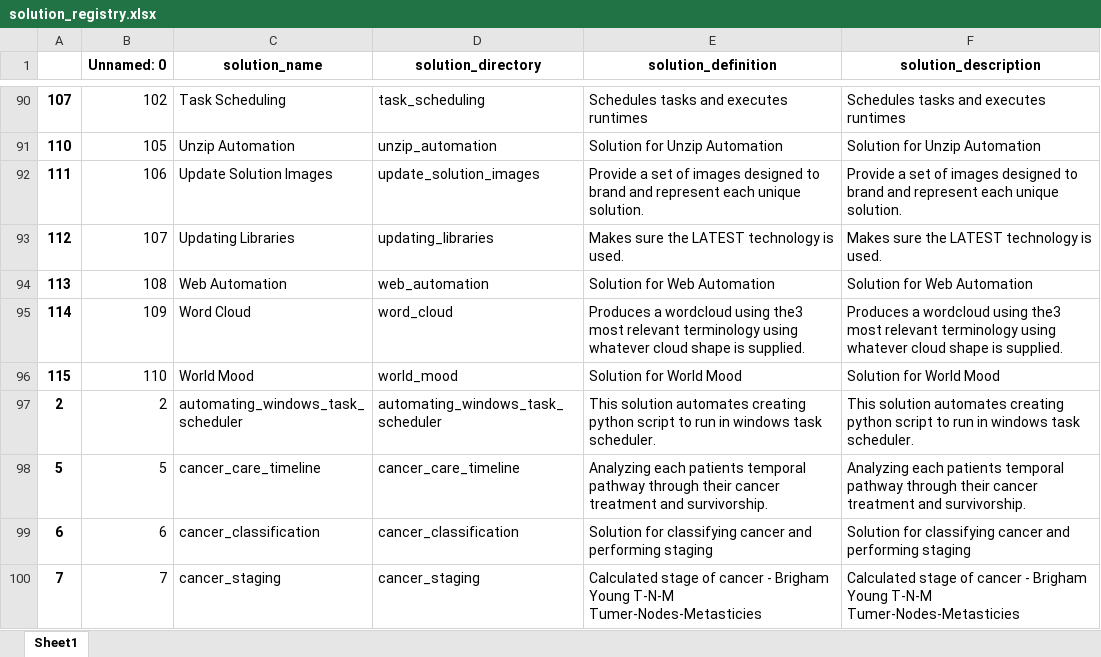
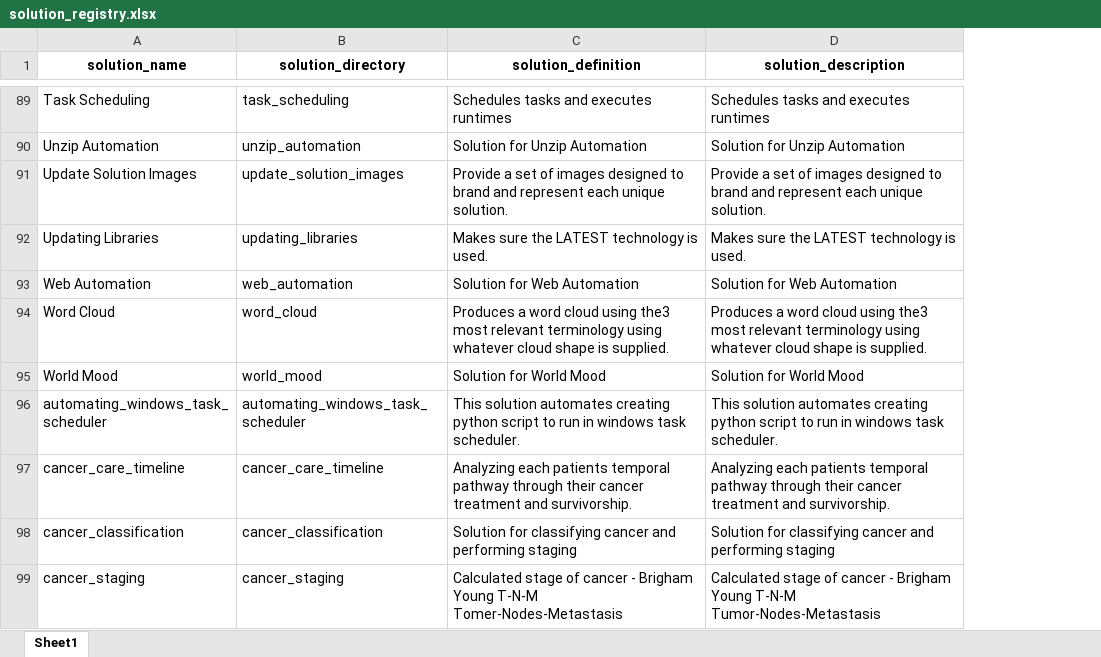
Before and after one commit to JoeEberle/solution_registry, an Excel workbook: solution_registry.xlsx, sheet Sheet1, drawn as a sheet; only a part is shown, gaps mark what is left out; values as stored, in another font and other column widths than the file's, no borders; removed rows and columns are numbered as before the commit, all else as after; the diff covers the shown part only; the diff names each change by its address in the sheet, - before the commit and + after, or states it on an @@ line.

```diff
--- a/solution_registry.xlsx (sheet Sheet1)
+++ b/solution_registry.xlsx (sheet Sheet1)
-column A, rows 90-100: 107 | 110 | 111 | 112 | 113 | 114 | 115 | 2 | 5 | 6 | 7
-column B (Unnamed: 0), rows 90-100: 102 | 105 | 106 | 107 | 108 | 109 | 110 | 2 | 5 | 6 | 7
-C94 (solution_definition): Produces a wordcloud using the3…
+C94 (solution_definition): Produces a word cloud using the3…
-D94 (solution_description): Produces a wordcloud using the3…
+D94 (solution_description): Produces a word cloud using the3…
-C99 (solution_definition): …Young T-N-M Tumer-Nodes-Metasticies
+C99 (solution_definition): …Young T-N-M Tomer-Nodes-Metastasis
-D99 (solution_description): …Young T-N-M Tumer-Nodes-Metasticies
+D99 (solution_description): …Young T-N-M Tumor-Nodes-Metastasis
```
Also changed, not shown: 1 removed row and 41 edited cells elsewhere in this sheet, 3 other files.
